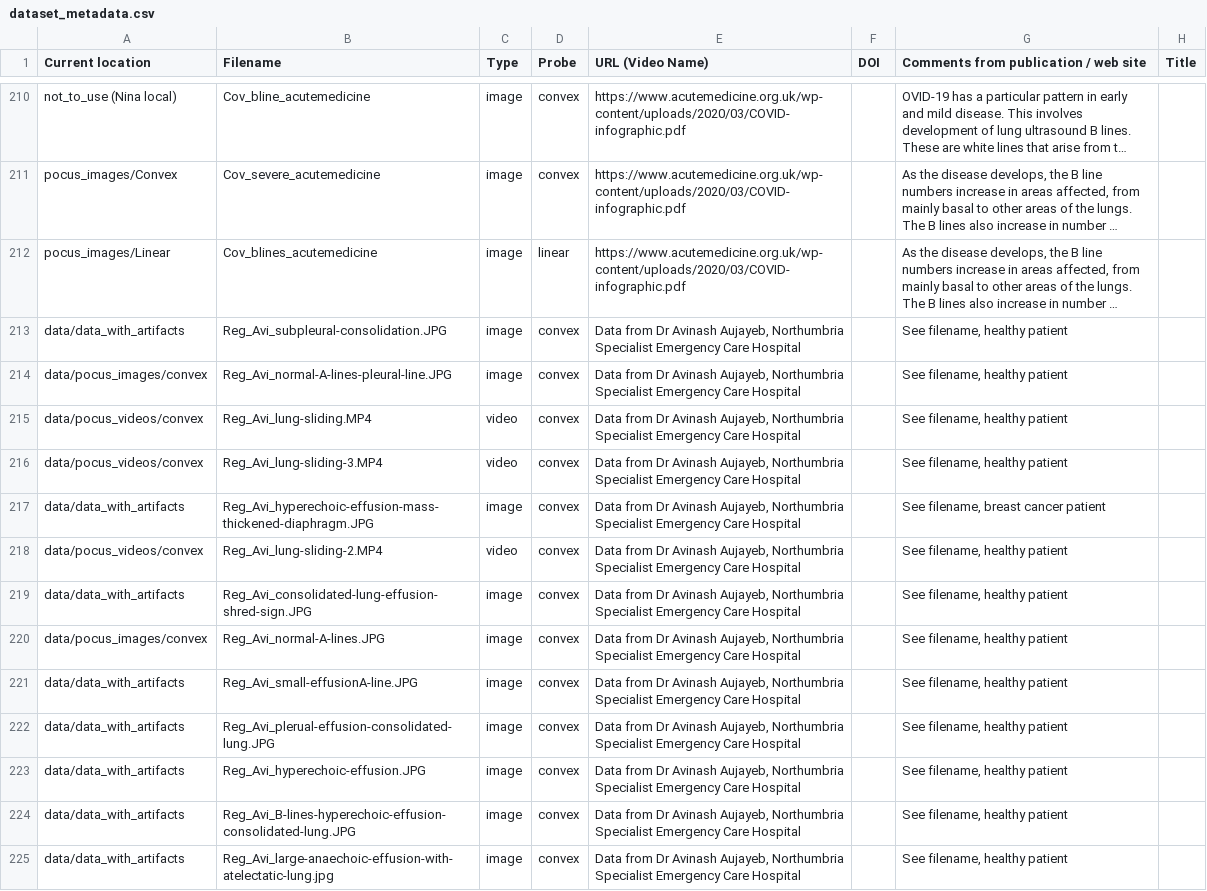
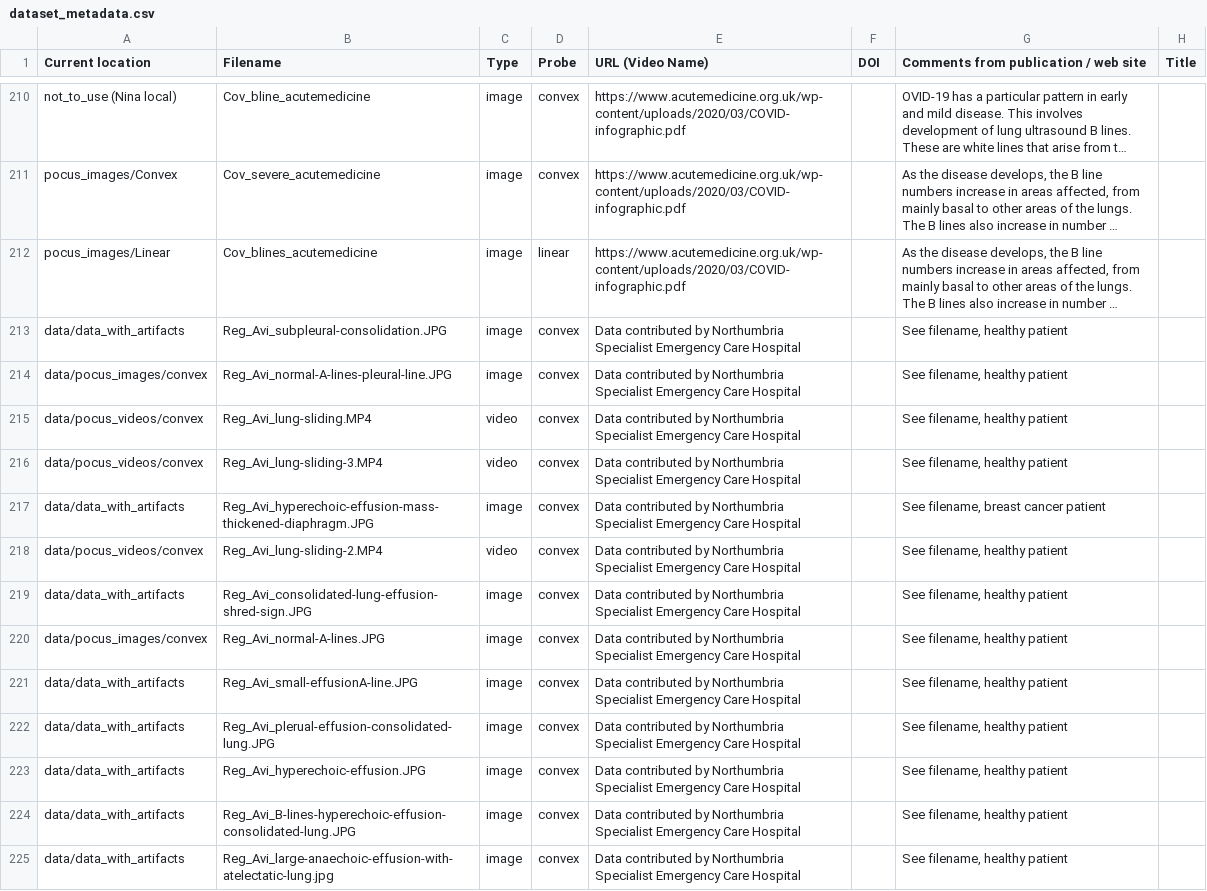
Before and after one commit to jannisborn/covid19_ultrasound, a CSV file: data/dataset_metadata.csv, drawn as a sheet; only a part is shown, gaps mark what is left out; long unchanged cells end in …; the diff covers the shown part only; the diff names each change by its address in the sheet, - before the commit and + after, or states it on an @@ line.

Commit message:
changed metadata reference, deleted cross val json

```diff
--- a/data/dataset_metadata.csv
+++ b/data/dataset_metadata.csv
-E213:E225 (URL (Video Name)): Data from Dr Avinash Aujayeb, Northumbria Specialist…
+E213:E225 (URL (Video Name)): Data contributed by Northumbria Specialist…
```
Also changed, not shown: 12 edited cells elsewhere in this file, 1 other file.
